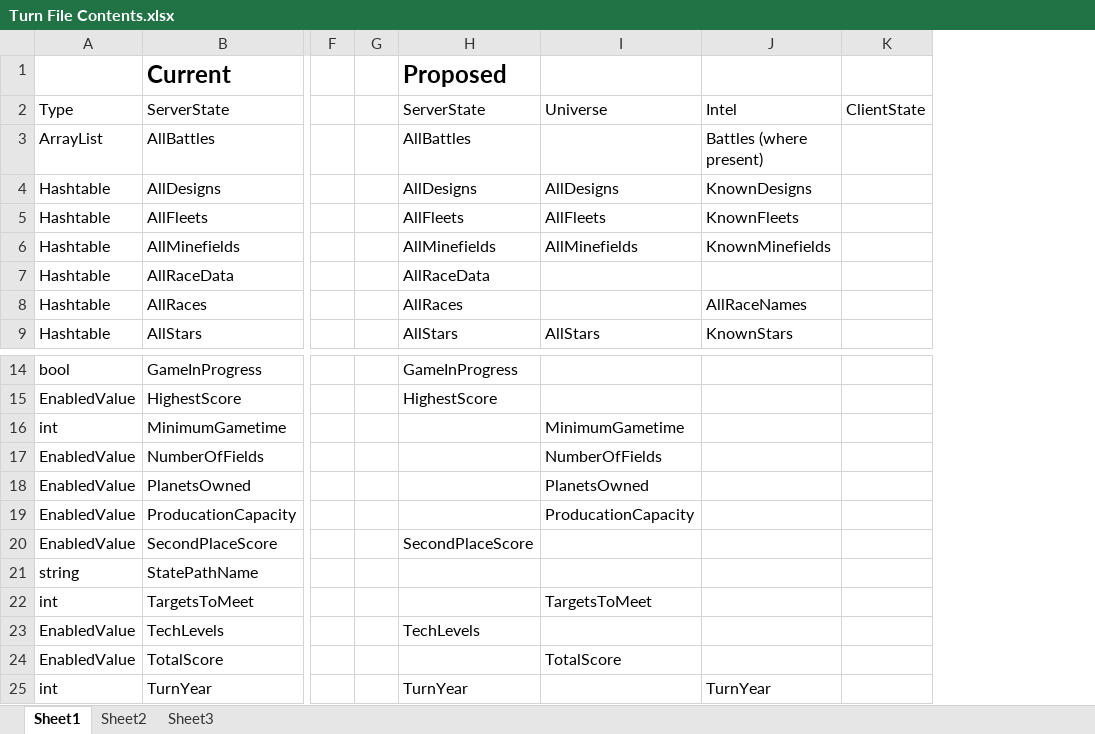
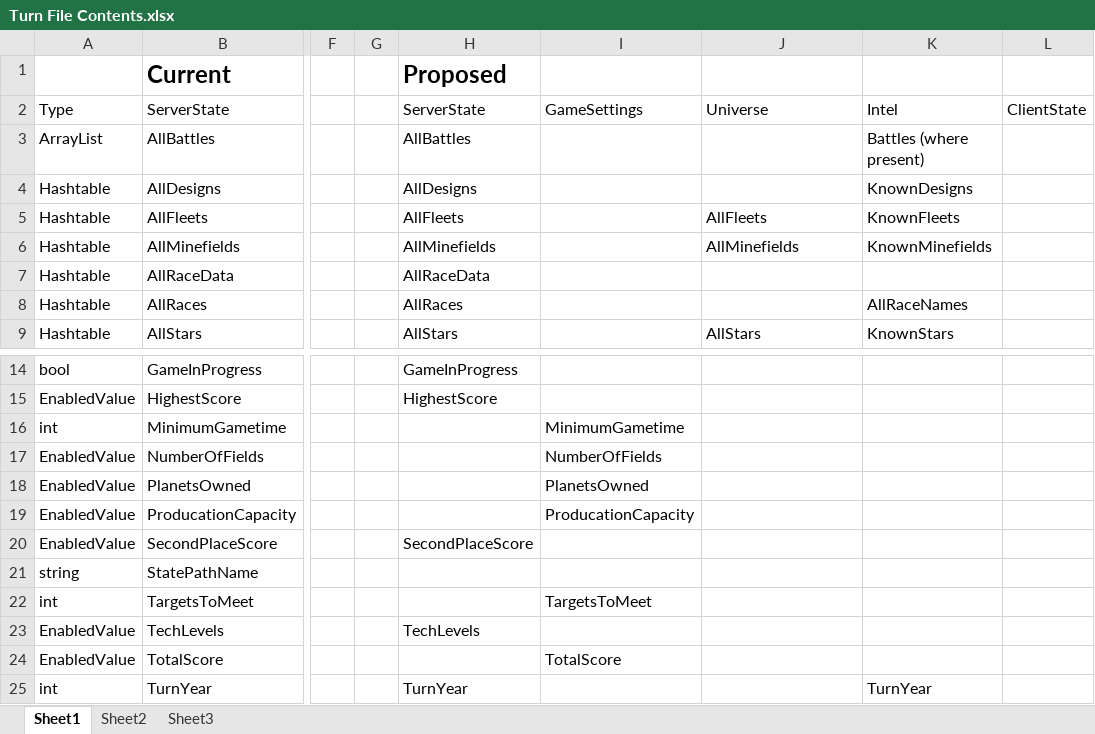
Before and after one commit to madebyjeffrey/stars-nova, an Excel workbook: Documentation/Turn Files/Turn File Contents.xlsx, sheet Sheet1, drawn as a sheet; only a part is shown, gaps mark what is left out; values as stored, in another font and other column widths than the file's, no borders; addresses are those after the commit; the diff covers the shown part only; the diff names each change by its address in the sheet, - before the commit and + after, or states it on an @@ line.

```diff
--- a/Documentation/Turn Files/Turn File Contents.xlsx (sheet Sheet1)
+++ b/Documentation/Turn Files/Turn File Contents.xlsx (sheet Sheet1)
+column I (GameSettings), rows 16-24: MinimumGametime | NumberOfFields | PlanetsOwned | ProducationCapacity |  |  | TargetsToMeet |  | TotalScore
-J4 (Universe): AllDesigns
+J4 (Universe): (empty)
-J16 (Universe): MinimumGametime
+J16 (Universe): (empty)
-J17 (Universe): NumberOfFields
+J17 (Universe): (empty)
-J18 (Universe): PlanetsOwned
+J18 (Universe): (empty)
-J19 (Universe): ProducationCapacity
+J19 (Universe): (empty)
-J22 (Universe): TargetsToMeet
+J22 (Universe): (empty)
-J24 (Universe): TotalScore
+J24 (Universe): (empty)
```
Also changed, not shown: 1 edited cell and cell formats elsewhere in this sheet, 5 other files.
